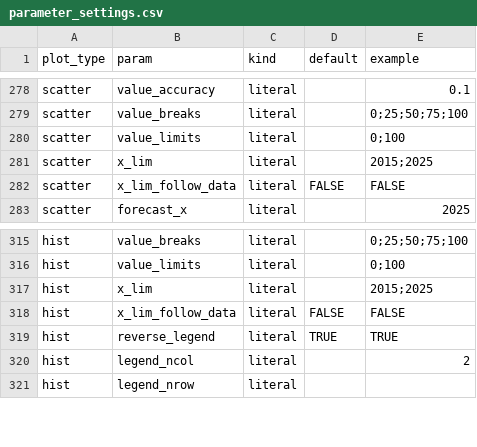
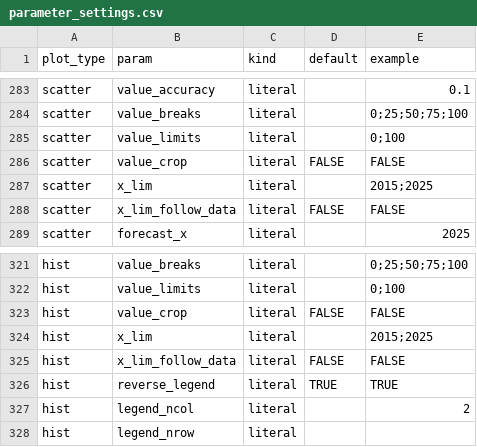
Before and after one commit to joris-klingen/ggcpb, a CSV file: inst/extdata/parameter_settings.csv, drawn as a sheet; only a part is shown, gaps mark what is left out; the diff covers the shown part only.

```diff
--- a/inst/extdata/parameter_settings.csv
+++ b/inst/extdata/parameter_settings.csv
@@ -280,2 +285,3 @@
 "scatter","value_limits","literal","","0;100"
+"scatter","value_crop","literal","FALSE","FALSE"
 "scatter","x_lim","literal","","2015;2025"
@@ -316,2 +322,3 @@
 "hist","value_limits","literal","","0;100"
+"hist","value_crop","literal","FALSE","FALSE"
 "hist","x_lim","literal","","2015;2025"
```
Also changed, not shown: 5 added rows elsewhere in this file, 12 other files.
